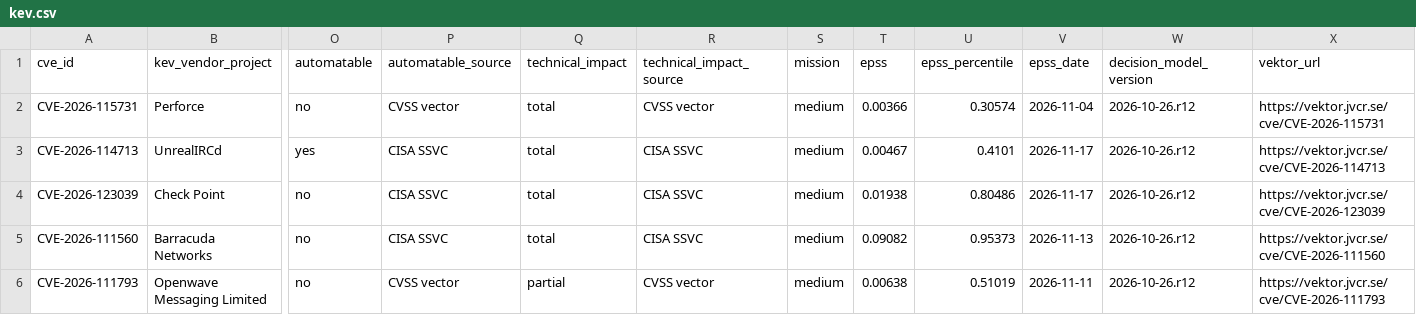
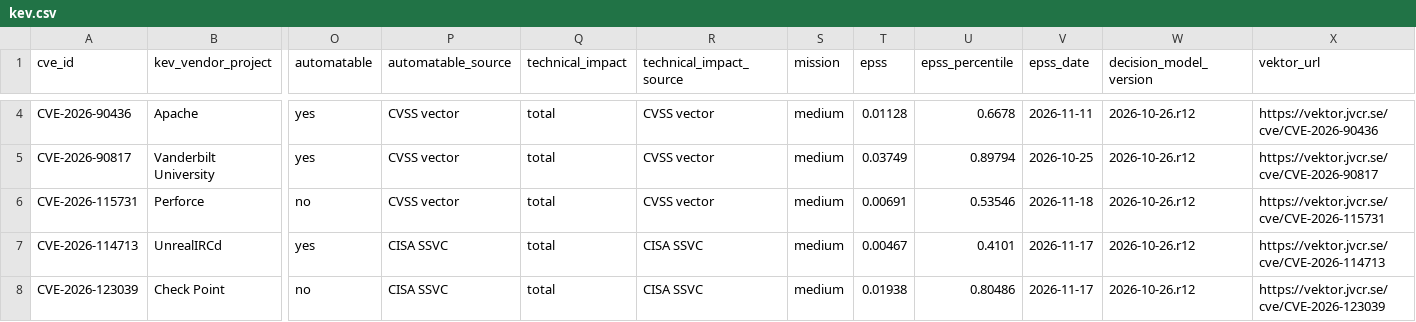
Before and after one commit to jvcr/kev-ssvc-decisions, a CSV file: data/kev.csv, drawn as a sheet; only a part is shown, gaps mark what is left out; the shorter side is filled out with more unchanged rows; addresses are those after the commit; rows hold the shown columns only; the diff covers the shown part only; the diff names each change by its address in the sheet, - before the commit and + after, or states it on an @@ line.

```diff
--- a/data/kev.csv
+++ b/data/kev.csv
+row 4: CVE-2026-90436 | Apache | yes | CVSS vector | total | CVSS vector | medium | 0.01128 | 0.6678 | 2026-11-11 | 2026-10-26.r12 | https://vektor.jvcr.se/cve/CVE-2026-90436
+row 5: CVE-2026-90817 | Vanderbilt University | yes | CVSS vector | total | CVSS vector | medium | 0.03749 | 0.89794 | 2026-10-25 | 2026-10-26.r12 | https://vektor.jvcr.se/cve/CVE-2026-90817
-T6 (epss): 0.00366
+T6 (epss): 0.00691
-U6 (epss_percentile): 0.30574
+U6 (epss_percentile): 0.53546
-V6 (epss_date): 2026-11-04
+V6 (epss_date): 2026-11-18
```
Also changed, not shown: 2 added rows and 43 edited cells elsewhere in this file, 2 other files.
